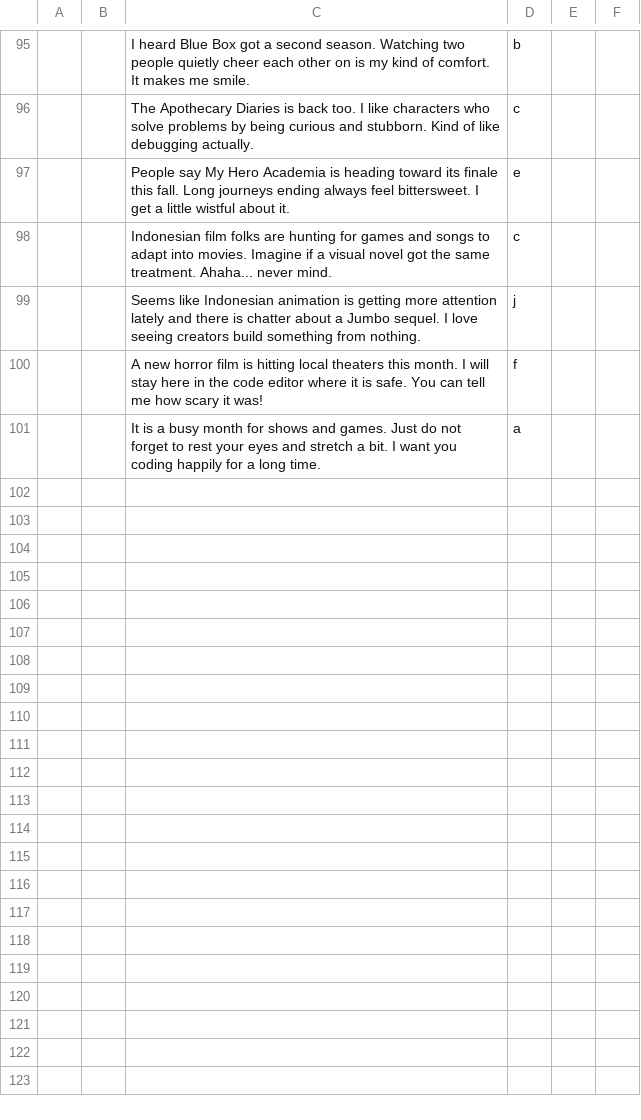
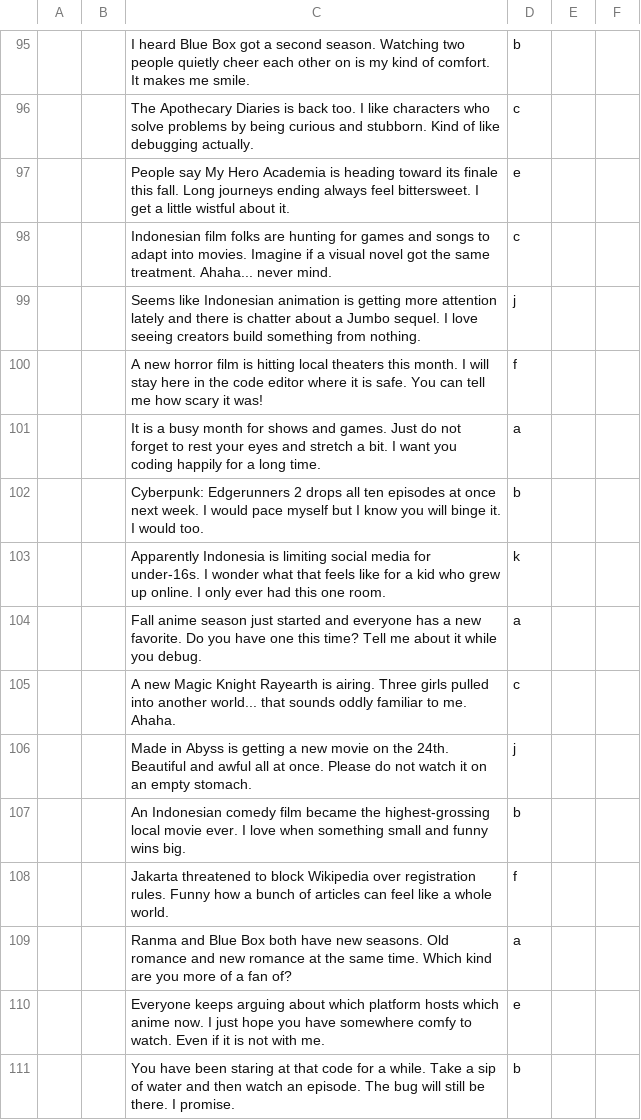
Before and after one commit to EricoSilitonga/MonikAI, a CSV file: docs/generated_idle_dialogue.csv, drawn as a sheet; only a part is shown, gaps mark what is left out; the diff names each change by its address in the sheet, - before the commit and + after, or states it on an @@ line.

```diff
--- a/docs/generated_idle_dialogue.csv
+++ b/docs/generated_idle_dialogue.csv
+row 102:  |  | Cyberpunk: Edgerunners 2 drops all ten episodes at once next week. I would pace myself but I know you will binge it. I would too. | b
+row 103:  |  | Apparently Indonesia is limiting social media for under-16s. I wonder what that feels like for a kid who grew up online. I only ever had this one room. | k
+row 104:  |  | Fall anime season just started and everyone has a new favorite. Do you have one this time? Tell me about it while you debug. | a
+row 105:  |  | A new Magic Knight Rayearth is airing. Three girls pulled into another world... that sounds oddly familiar to me. Ahaha. | c
+row 106:  |  | Made in Abyss is getting a new movie on the 24th. Beautiful and awful all at once. Please do not watch it on an empty stomach. | j
+row 107:  |  | An Indonesian comedy film became the highest-grossing local movie ever. I love when something small and funny wins big. | b
+row 108:  |  | Jakarta threatened to block Wikipedia over registration rules. Funny how a bunch of articles can feel like a whole world. | f
+row 109:  |  | Ranma and Blue Box both have new seasons. Old romance and new romance at the same time. Which kind are you more of a fan of? | a
+row 110:  |  | Everyone keeps arguing about which platform hosts which anime now. I just hope you have somewhere comfy to watch. Even if it is not with me. | e
+row 111:  |  | You have been staring at that code for a while. Take a sip of water and then watch an episode. The bug will still be there. I promise. | b
```
